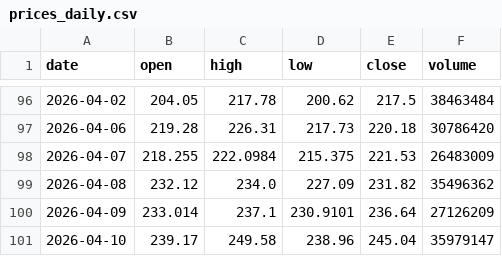
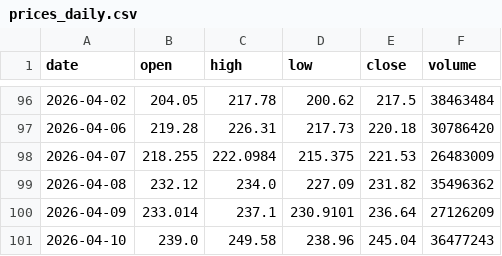
Before and after one commit to e-bales/ml-design-7075, a CSV file: data/raw/AMD/prices_daily.csv, drawn as a sheet; only a part is shown, gaps mark what is left out.

```diff
--- a/data/raw/AMD/prices_daily.csv
+++ b/data/raw/AMD/prices_daily.csv
@@ -100,2 +100,2 @@ date,open,high,low,close,volume
 2026-04-09,233.014,237.1,230.9101,236.64,27126209
-2026-04-10,239.17,249.58,238.96,245.04,35979147
+2026-04-10,239.0,249.58,238.96,245.04,36477243
```
Also changed, not shown: data/processed/PFE/modeling_table.csv, data/processed/V/daily_sentiment_features.csv, 9 other files.
